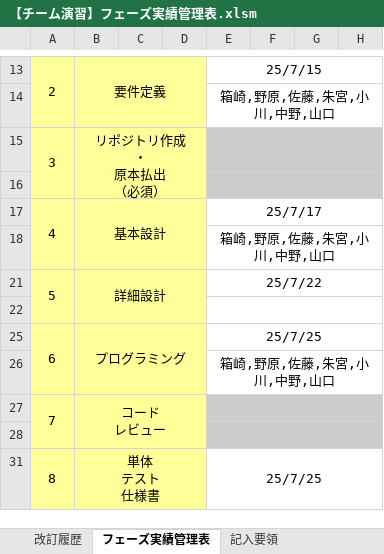
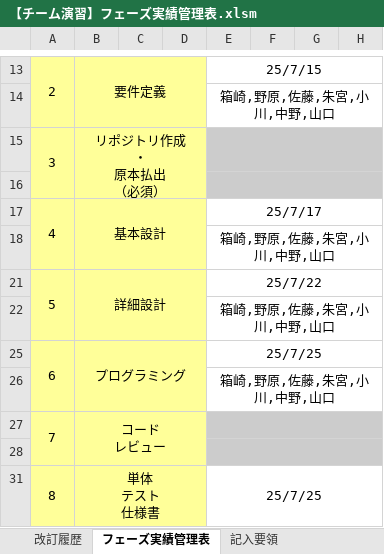
Before and after one commit to ICT-Training-2026/team-project-15, an Excel workbook: 要件定義/【チーム演習】フェーズ実績管理表.xlsm, sheet フェーズ実績管理表, drawn as a sheet; only a part is shown, gaps mark what is left out; values as stored, in another font and other column widths than the file's, no borders; charts and pictures not drawn; the diff names each change by its address in the sheet, - before the commit and + after, or states it on an @@ line.

Commit message:
update

```diff
--- a/要件定義/【チーム演習】フェーズ実績管理表.xlsm (sheet フェーズ実績管理表)
+++ b/要件定義/【チーム演習】フェーズ実績管理表.xlsm (sheet フェーズ実績管理表)
-E22: (empty)
+E22: 箱崎,野原,佐藤,朱宮,小川,中野,山口
```
Also changed, not shown: charts or pictures.
